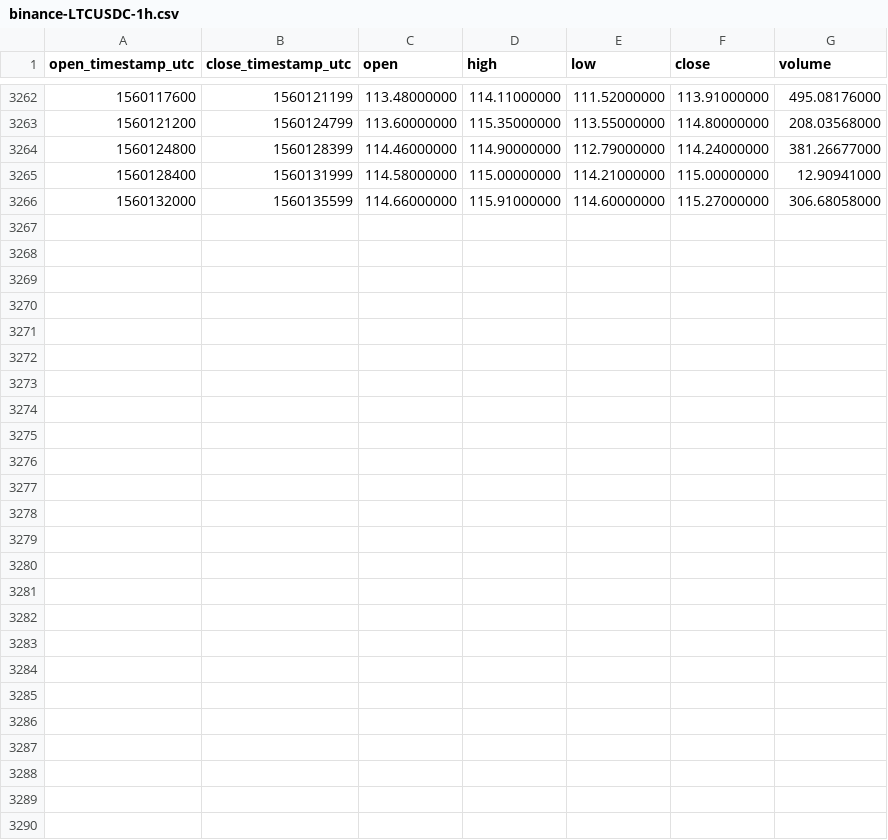
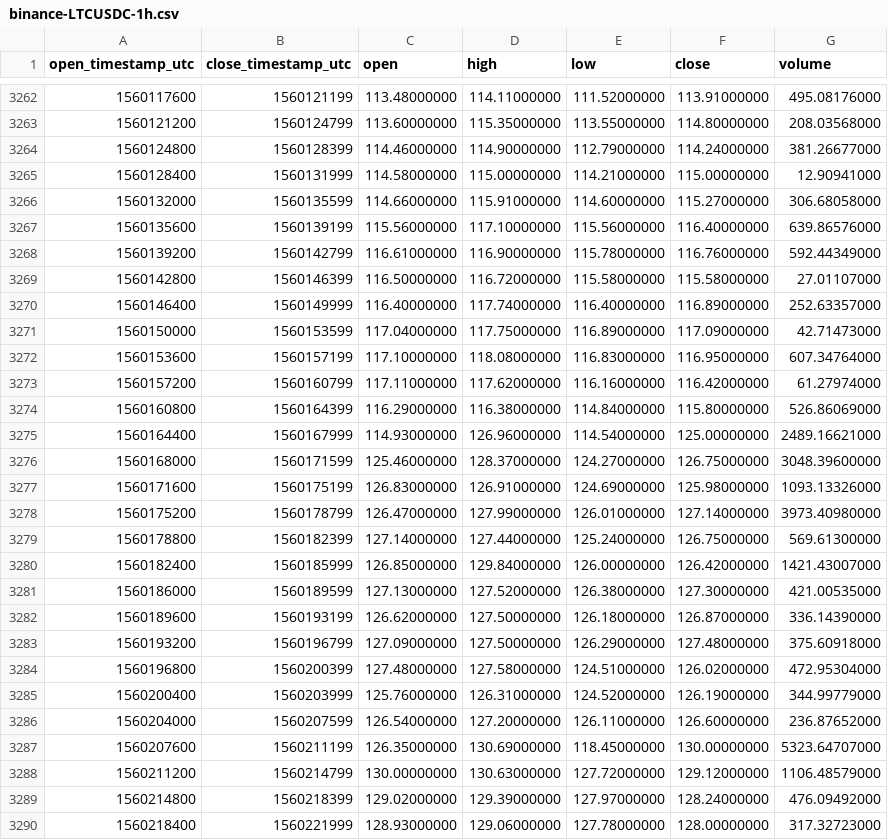
Before and after one commit to cryptobigbro/binance-LTCUSDC, a CSV file: binance-LTCUSDC-1h.csv, drawn as a sheet; only a part is shown, gaps mark what is left out.

Commit message:
Update OHLCV data.

```diff
--- a/binance-LTCUSDC-1h.csv
+++ b/binance-LTCUSDC-1h.csv
@@ -3266 +3266,25 @@ open_timestamp_utc,close_timestamp_utc,open,high,low,close,volume
 1560132000,1560135599,114.66000000,115.91000000,114.60000000,115.27000000,306.68058000
+1560135600,1560139199,115.56000000,117.10000000,115.56000000,116.40000000,639.86576000
+1560139200,1560142799,116.61000000,116.90000000,115.78000000,116.76000000,592.44349000
+1560142800,1560146399,116.50000000,116.72000000,115.58000000,115.58000000,27.01107000
+1560146400,1560149999,116.40000000,117.74000000,116.40000000,116.89000000,252.63357000
+1560150000,1560153599,117.04000000,117.75000000,116.89000000,117.09000000,42.71473000
+1560153600,1560157199,117.10000000,118.08000000,116.83000000,116.95000000,607.34764000
+1560157200,1560160799,117.11000000,117.62000000,116.16000000,116.42000000,61.27974000
+1560160800,1560164399,116.29000000,116.38000000,114.84000000,115.80000000,526.86069000
+1560164400,1560167999,114.93000000,126.96000000,114.54000000,125.00000000,2489.16621000
+1560168000,1560171599,125.46000000,128.37000000,124.27000000,126.75000000,3048.39600000
+1560171600,1560175199,126.83000000,126.91000000,124.69000000,125.98000000,1093.13326000
+1560175200,1560178799,126.47000000,127.99000000,126.01000000,127.14000000,3973.40980000
+1560178800,1560182399,127.14000000,127.44000000,125.24000000,126.75000000,569.61300000
+1560182400,1560185999,126.85000000,129.84000000,126.00000000,126.42000000,1421.43007000
+1560186000,1560189599,127.13000000,127.52000000,126.38000000,127.30000000,421.00535000
+1560189600,1560193199,126.62000000,127.50000000,126.18000000,126.87000000,336.14390000
+1560193200,1560196799,127.09000000,127.50000000,126.29000000,127.48000000,375.60918000
+1560196800,1560200399,127.48000000,127.58000000,124.51000000,126.02000000,472.95304000
+1560200400,1560203999,125.76000000,126.31000000,124.52000000,126.19000000,344.99779000
+1560204000,1560207599,126.54000000,127.20000000,126.11000000,126.60000000,236.87652000
+1560207600,1560211199,126.35000000,130.69000000,118.45000000,130.00000000,5323.64707000
+1560211200,1560214799,130.00000000,130.63000000,127.72000000,129.12000000,1106.48579000
+1560214800,1560218399,129.02000000,129.39000000,127.97000000,128.24000000,476.09492000
+1560218400,1560221999,128.93000000,129.06000000,127.78000000,128.00000000,317.32723000
```
Also changed, not shown: binance-LTCUSDC-1d.csv.
